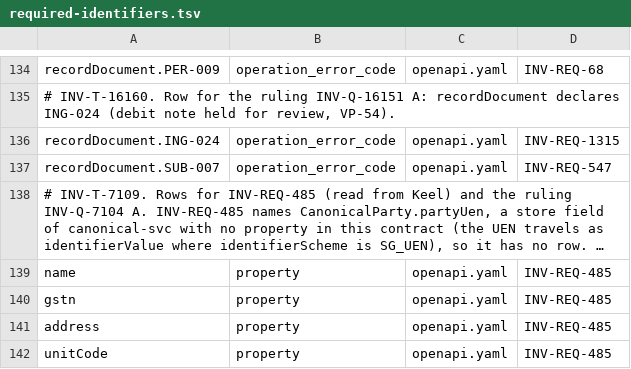
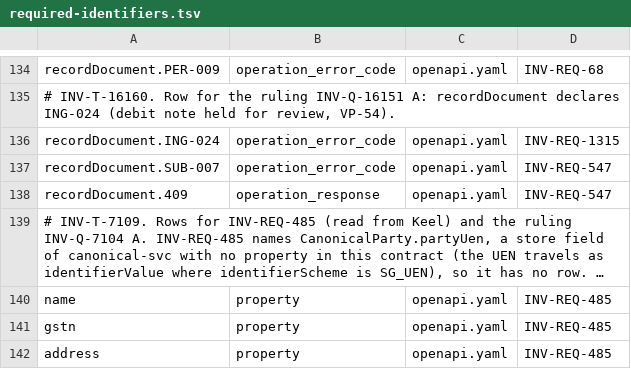
Before and after one commit to dynokore/DynoGST, a TSV file: platform-contracts/canonical/required-identifiers.tsv, drawn as a sheet; only a part is shown, gaps mark what is left out; the shorter side is filled out with more unchanged rows; long unchanged cells end in …; the diff names each change by its address in the sheet, - before the commit and + after, or states it on an @@ line.

```diff
--- a/platform-contracts/canonical/required-identifiers.tsv
+++ b/platform-contracts/canonical/required-identifiers.tsv
+row 138: recordDocument.409 | operation_response | openapi.yaml | INV-REQ-547
```
Also changed, not shown: 1 other file.
